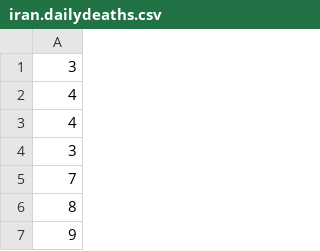
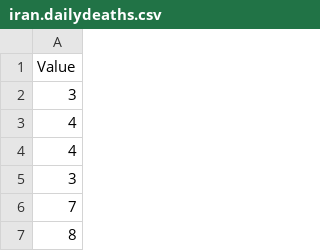
Before and after one commit to halil-durmaz/Datasets, a CSV file: iran.dailydeaths.csv, drawn as a sheet; only a part is shown; the shorter side is filled out with more unchanged rows.

Commit message:
Update iran.dailydeaths.csv

```diff
--- a/iran.dailydeaths.csv
+++ b/iran.dailydeaths.csv
@@ -1 +1,2 @@
+Value
 3
```
